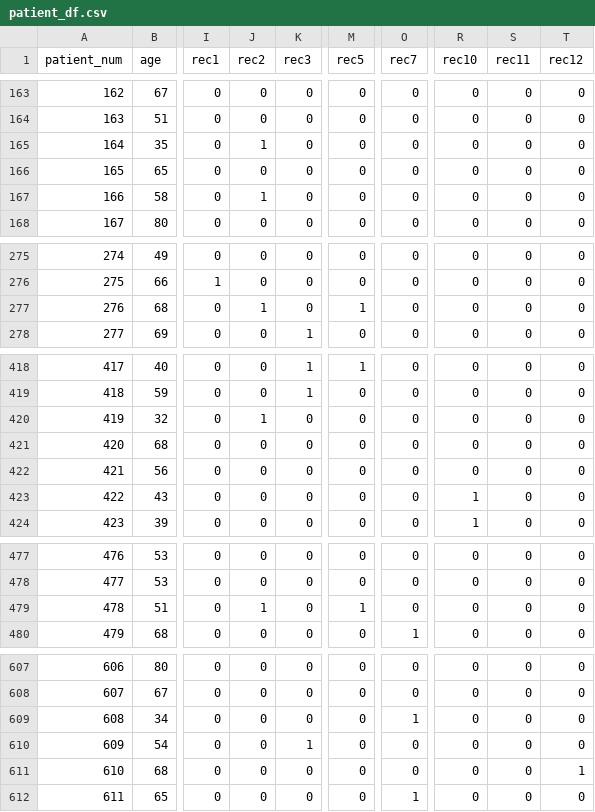
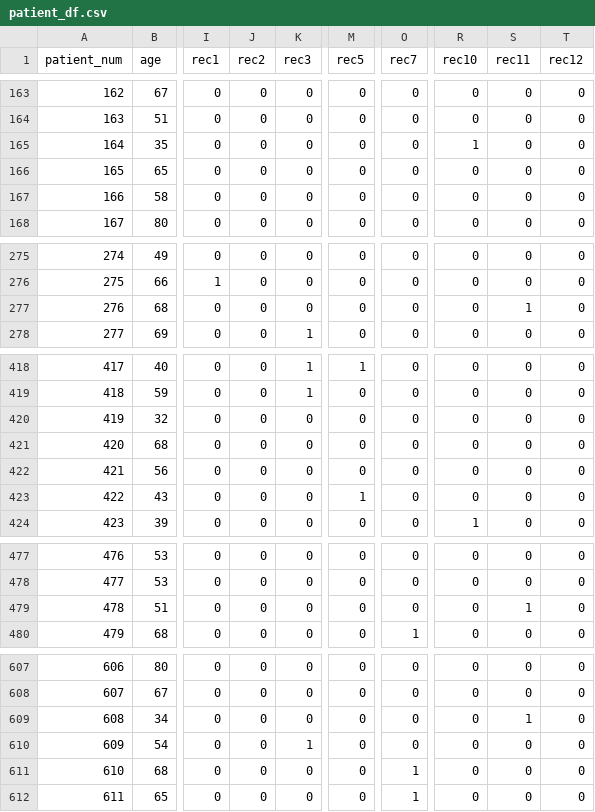
Before and after one commit to mayadagan/ranking_app, a CSV file: patient_df.csv, drawn as a sheet; only a part is shown, gaps mark what is left out; the diff covers the shown part only; the diff names each change by its address in the sheet, - before the commit and + after, or states it on an @@ line.

```diff
--- a/patient_df.csv
+++ b/patient_df.csv
-J165 (rec2): 1
+J165 (rec2): 0
-R165 (rec10): 0
+R165 (rec10): 1
-J167 (rec2): 1
+J167 (rec2): 0
-J277 (rec2): 1
+J277 (rec2): 0
-M277 (rec5): 1
+M277 (rec5): 0
-S277 (rec11): 0
+S277 (rec11): 1
-J420 (rec2): 1
+J420 (rec2): 0
-M423 (rec5): 0
+M423 (rec5): 1
-R423 (rec10): 1
+R423 (rec10): 0
-J479 (rec2): 1
+J479 (rec2): 0
-M479 (rec5): 1
+M479 (rec5): 0
-S479 (rec11): 0
+S479 (rec11): 1
-O609 (rec7): 1
+O609 (rec7): 0
-S609 (rec11): 0
+S609 (rec11): 1
-O611 (rec7): 0
+O611 (rec7): 1
-T611 (rec12): 1
+T611 (rec12): 0
```
Also changed, not shown: 86 edited cells elsewhere in this file.
